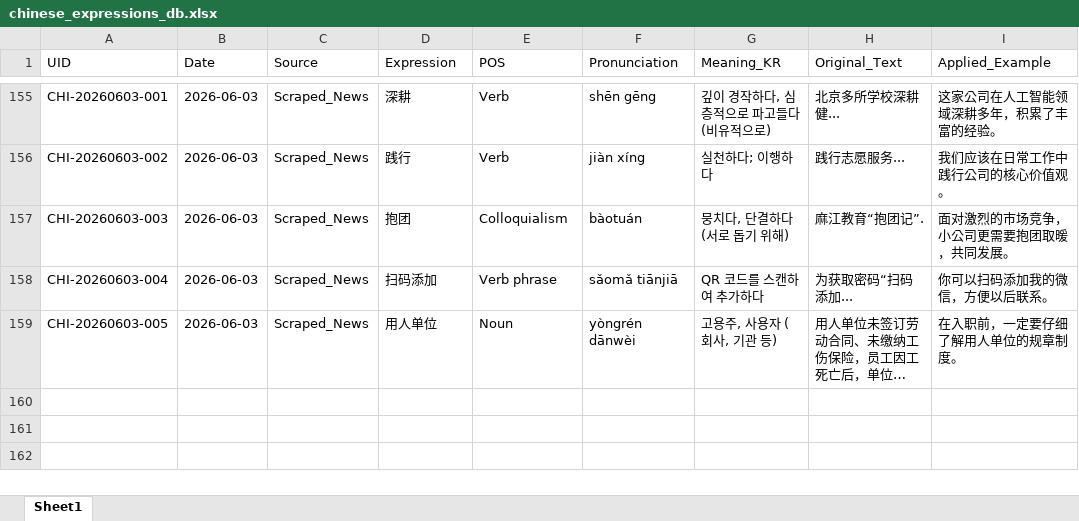
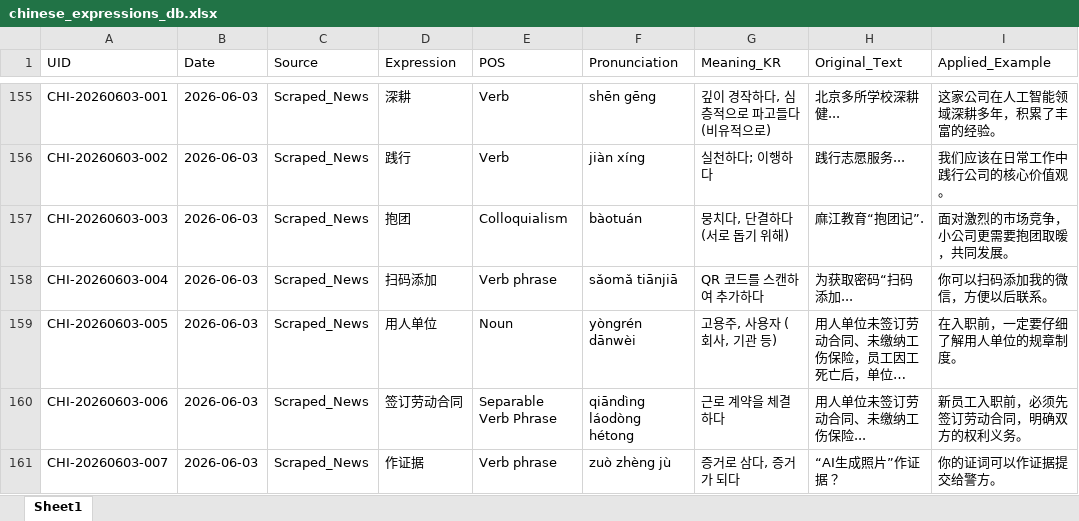
Before and after one commit to woodangtangtangAI/CN-Expressions-Memorize, an Excel workbook: data/01_Database/chinese_expressions_db.xlsx, sheet Sheet1, drawn as a sheet; only a part is shown, gaps mark what is left out; long unchanged cells end in …; values as stored, in another font and other column widths than the file's, no borders; the diff names each change by its address in the sheet, - before the commit and + after, or states it on an @@ line.

```diff
--- a/data/01_Database/chinese_expressions_db.xlsx (sheet Sheet1)
+++ b/data/01_Database/chinese_expressions_db.xlsx (sheet Sheet1)
+row 160: CHI-20260603-006 | 2026-06-03 | Scraped_News | 签订劳动合同 | Separable Verb Phrase | qiāndìng láodòng hétong | 근로 계약을 체결하다 | 用人单位未签订劳动合同、未缴纳工伤保险... | 新员工入职前，必须先签订劳动合同，明确双方的权利义务。
+row 161: CHI-20260603-007 | 2026-06-03 | Scraped_News | 作证据 | Verb phrase | zuò zhèng jù | 증거로 삼다, 증거가 되다 | “AI生成照片”作证据？ | 你的证词可以作证据提交给警方。
```
Also changed, not shown: data/02_Daily_Sheets/Expressions_2026-06-03.xlsx, 4 other files.
